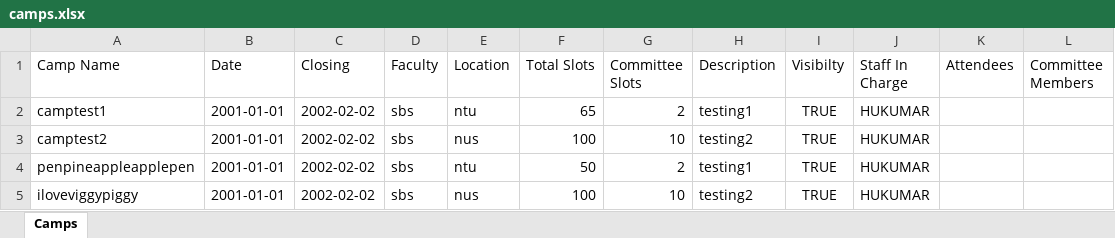
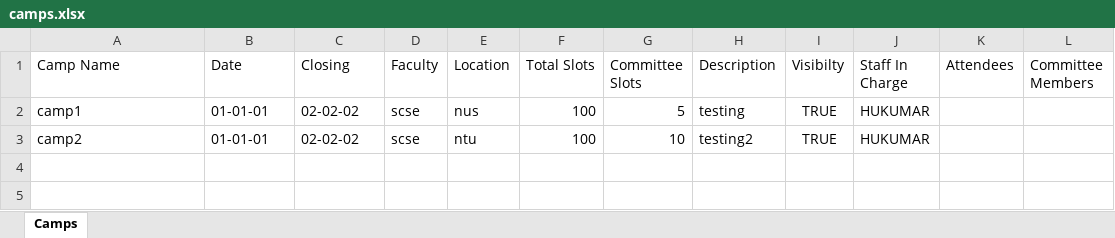
Before and after one commit to VigneshManiSenthilnathan/CampManagement-Java, an Excel workbook: OOPproj2002/src/pkg_camp/camps.xlsx, sheet Camps, drawn as a sheet; values as stored, in another font and other column widths than the file's, no borders; removed rows and columns are numbered as before the commit, all else as after; the diff names each change by its address in the sheet, - before the commit and + after, or states it on an @@ line.

```diff
--- a/OOPproj2002/src/pkg_camp/camps.xlsx (sheet Camps)
+++ b/OOPproj2002/src/pkg_camp/camps.xlsx (sheet Camps)
-row 2: camptest1 | 2001-01-01 | 2002-02-02 | sbs | ntu | 65 | 2 | testing1 | TRUE | HUKUMAR
-A2 (Camp Name): camptest2
+A2 (Camp Name): camp1
-B2 (Date): 2001-01-01
+B2 (Date): 01-01-01
-C2 (Closing): 2002-02-02
+C2 (Closing): 02-02-02
-D2 (Faculty): sbs
+D2 (Faculty): scse
-G2 (Committee Slots): 10
+G2 (Committee Slots): 5
-H2 (Description): testing2
+H2 (Description): testing
-row 4: penpineappleapplepen | 2001-01-01 | 2002-02-02 | sbs | ntu | 50 | 2 | testing1 | TRUE | HUKUMAR
-A3 (Camp Name): iloveviggypiggy
+A3 (Camp Name): camp2
-B3 (Date): 2001-01-01
+B3 (Date): 01-01-01
-C3 (Closing): 2002-02-02
+C3 (Closing): 02-02-02
-D3 (Faculty): sbs
+D3 (Faculty): scse
-E3 (Location): nus
+E3 (Location): ntu
```
Also changed, not shown: OOPproj2002/src/pkg_camp/user_passwords.xlsx, 15 other files.
